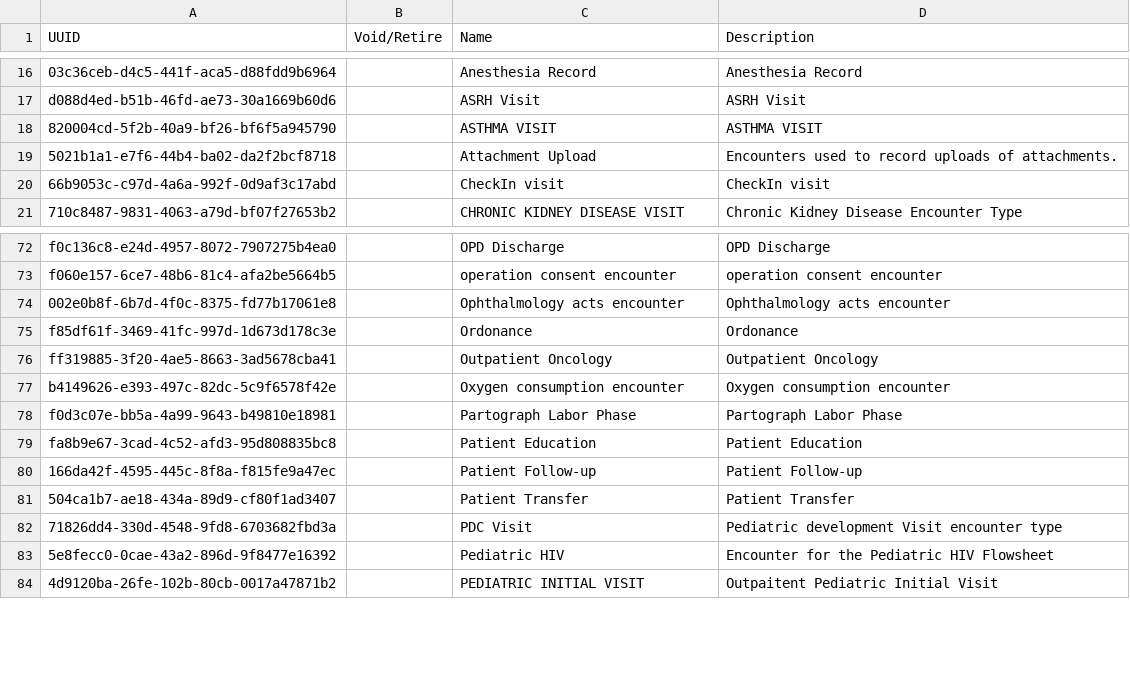
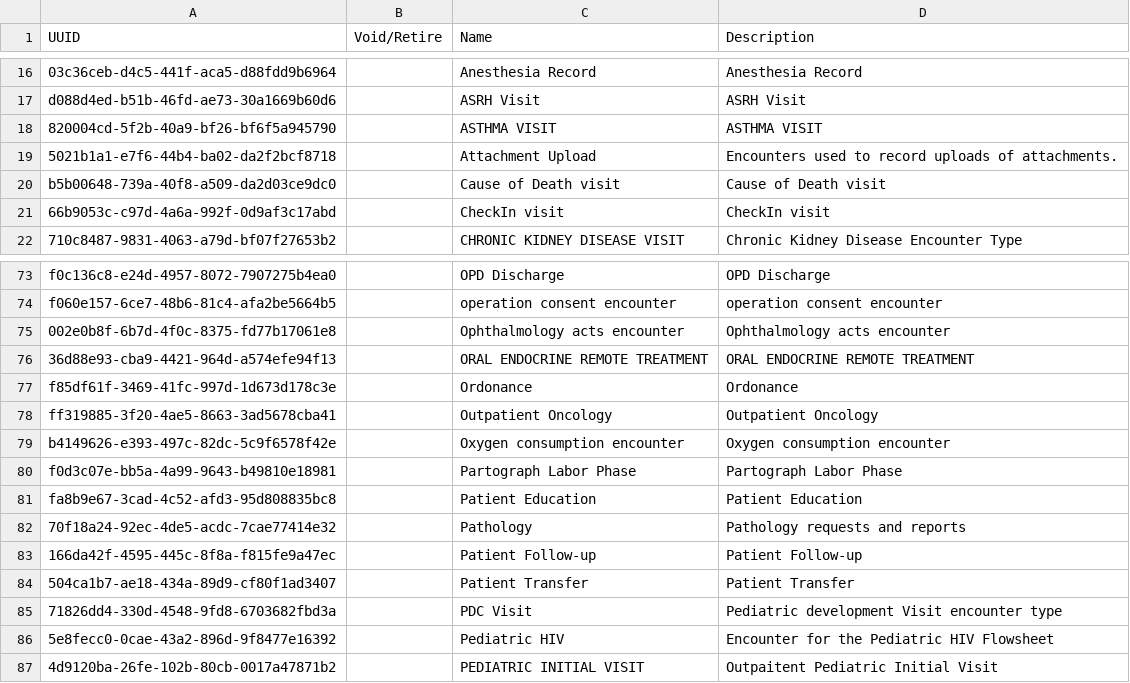
Before and after one commit to PIH/openmrs-distro-rwandaemr-imb, a CSV file: rwandaemr-content/backend_configuration/encountertypes/encounterTypes.csv, drawn as a sheet; only a part is shown, gaps mark what is left out; the diff names each change by its address in the sheet, - before the commit and + after, or states it on an @@ line.

Commit message:
RWA-987 - Merge rwink and butaro encounter types

```diff
--- a/rwandaemr-content/backend_configuration/encountertypes/encounterTypes.csv
+++ b/rwandaemr-content/backend_configuration/encountertypes/encounterTypes.csv
+row 20: b5b00648-739a-40f8-a509-da2d03ce9dc0 |  | Cause of Death visit | Cause of Death visit
+row 76: 36d88e93-cba9-4421-964d-a574efe94f13 |  | ORAL ENDOCRINE REMOTE TREATMENT | ORAL ENDOCRINE REMOTE TREATMENT
+row 82: 70f18a24-92ec-4de5-acdc-7cae77414e32 |  | Pathology | Pathology requests and reports
```
